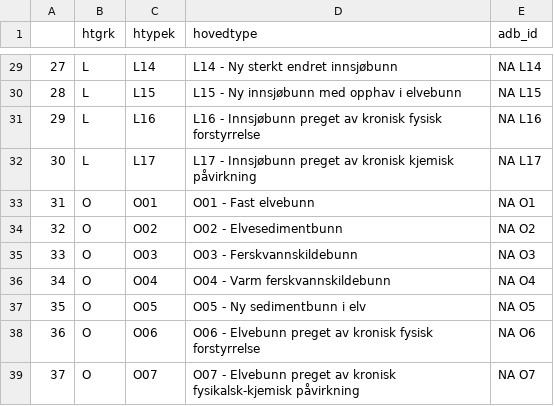
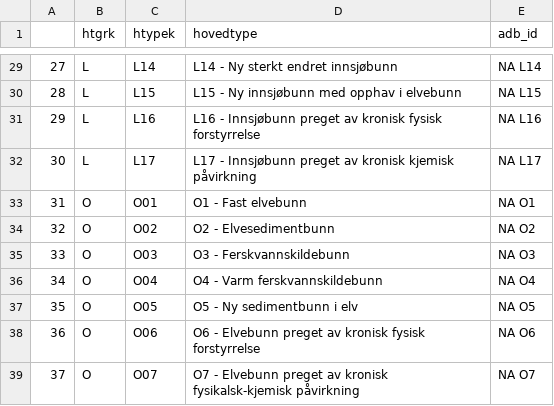
Before and after one commit to geco-nhm/NiN_QGIS_3.x, a CSV file: db_natur_i_norge/src/hovedtyper_limn.csv, drawn as a sheet; only a part is shown, gaps mark what is left out; the diff covers the shown part only.

```diff
--- a/db_natur_i_norge/src/hovedtyper_limn.csv
+++ b/db_natur_i_norge/src/hovedtyper_limn.csv
@@ -32,8 +32,8 @@
 30,"L","L17","L17 - Innsjøbunn preget av kronisk kjemisk påvirkning","NA L17"
-31,"O","O01","O01 - Fast elvebunn","NA O1"
-32,"O","O02","O02 - Elvesedimentbunn","NA O2"
-33,"O","O03","O03 - Ferskvannskildebunn","NA O3"
-34,"O","O04","O04 - Varm ferskvannskildebunn","NA O4"
-35,"O","O05","O05 - Ny sedimentbunn i elv","NA O5"
-36,"O","O06","O06 - Elvebunn preget av kronisk fysisk forstyrrelse","NA O6"
-37,"O","O07","O07 - Elvebunn preget av kronisk fysikalsk-kjemisk påvirkning","NA O7"
+31,"O","O01","O1 - Fast elvebunn","NA O1"
+32,"O","O02","O2 - Elvesedimentbunn","NA O2"
+33,"O","O03","O3 - Ferskvannskildebunn","NA O3"
+34,"O","O04","O4 - Varm ferskvannskildebunn","NA O4"
+35,"O","O05","O5 - Ny sedimentbunn i elv","NA O5"
+36,"O","O06","O6 - Elvebunn preget av kronisk fysisk forstyrrelse","NA O6"
+37,"O","O07","O7 - Elvebunn preget av kronisk fysikalsk-kjemisk påvirkning","NA O7"
```
Also changed, not shown: 18 edited cells elsewhere in this file, db_natur_i_norge/src/grunntyper5000.csv, db_natur_i_norge/src/hovedtyper.csv, 1 other file.
